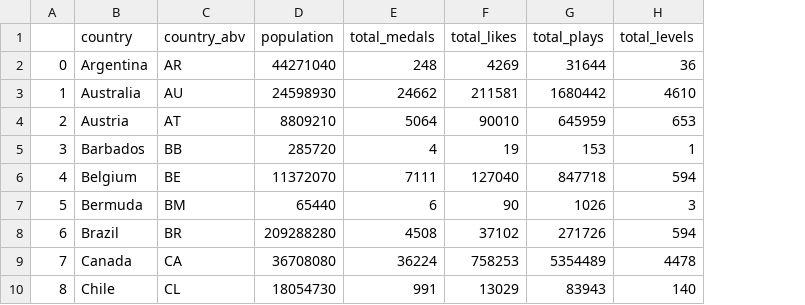
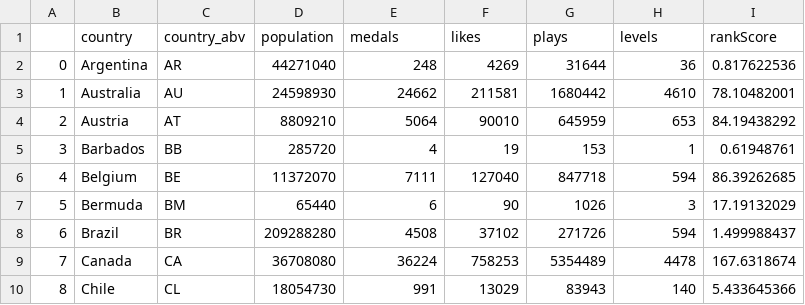
Before and after one commit to scubatam/Data-Visualization, a CSV file: Resources/marioData.csv, drawn as a sheet; only a part is shown; the diff names each change by its address in the sheet, - before the commit and + after, or states it on an @@ line.

Commit message:
updating rank into csv

```diff
--- a/Resources/marioData.csv
+++ b/Resources/marioData.csv
+column I (rankScore), rows 2-10: 0.817622536 | 78.10482001 | 84.19438292 | 0.61948761 | 86.39262685 | 17.19132029 | 1.499988437 | 167.6318674 | 5.433645366
-E1: total_medals
+E1: medals
-F1: total_likes
+F1: likes
-G1: total_plays
+G1: plays
-H1: total_levels
+H1: levels
```
Also changed, not shown: 6 other files.
